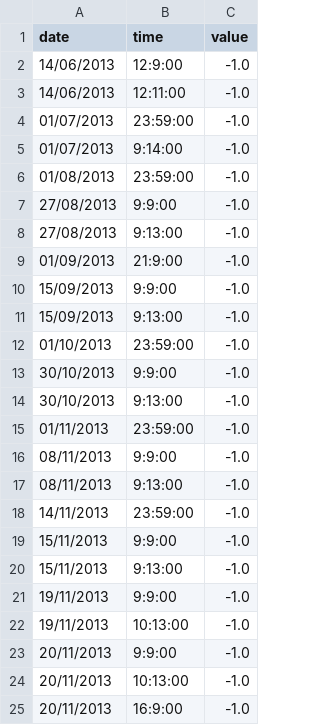
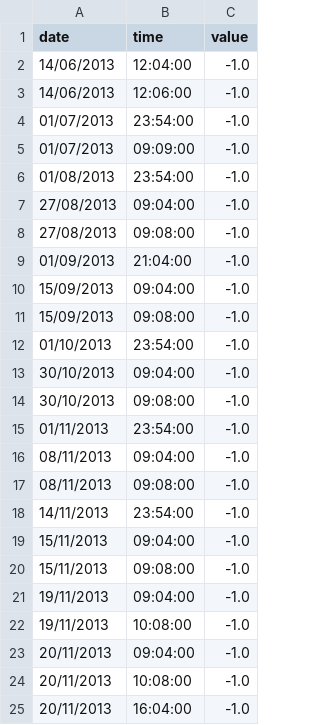
Before and after one commit to msepehr/pi-data-exploration, a CSV file: data/autofill-out.csv, drawn as a sheet.

Commit message:
README details, date modifications, corrections

```diff
--- a/data/autofill-out.csv
+++ b/data/autofill-out.csv
@@ -1,25 +1,25 @@
 date,time,value
-14/06/2013,12:9:00,-1.0
-14/06/2013,12:11:00,-1.0
-01/07/2013,23:59:00,-1.0
-01/07/2013,9:14:00,-1.0
-01/08/2013,23:59:00,-1.0
-27/08/2013,9:9:00,-1.0
-27/08/2013,9:13:00,-1.0
-01/09/2013,21:9:00,-1.0
-15/09/2013,9:9:00,-1.0
-15/09/2013,9:13:00,-1.0
-01/10/2013,23:59:00,-1.0
-30/10/2013,9:9:00,-1.0
-30/10/2013,9:13:00,-1.0
-01/11/2013,23:59:00,-1.0
-08/11/2013,9:9:00,-1.0
-08/11/2013,9:13:00,-1.0
-14/11/2013,23:59:00,-1.0
-15/11/2013,9:9:00,-1.0
-15/11/2013,9:13:00,-1.0
-19/11/2013,9:9:00,-1.0
-19/11/2013,10:13:00,-1.0
-20/11/2013,9:9:00,-1.0
-20/11/2013,10:13:00,-1.0
-20/11/2013,16:9:00,-1.0
+14/06/2013,12:04:00,-1.0
+14/06/2013,12:06:00,-1.0
+01/07/2013,23:54:00,-1.0
+01/07/2013,09:09:00,-1.0
+01/08/2013,23:54:00,-1.0
+27/08/2013,09:04:00,-1.0
+27/08/2013,09:08:00,-1.0
+01/09/2013,21:04:00,-1.0
+15/09/2013,09:04:00,-1.0
+15/09/2013,09:08:00,-1.0
+01/10/2013,23:54:00,-1.0
+30/10/2013,09:04:00,-1.0
+30/10/2013,09:08:00,-1.0
+01/11/2013,23:54:00,-1.0
+08/11/2013,09:04:00,-1.0
+08/11/2013,09:08:00,-1.0
+14/11/2013,23:54:00,-1.0
+15/11/2013,09:04:00,-1.0
+15/11/2013,09:08:00,-1.0
+19/11/2013,09:04:00,-1.0
+19/11/2013,10:08:00,-1.0
+20/11/2013,09:04:00,-1.0
+20/11/2013,10:08:00,-1.0
+20/11/2013,16:04:00,-1.0
```
Also changed, not shown: 7 other files.
